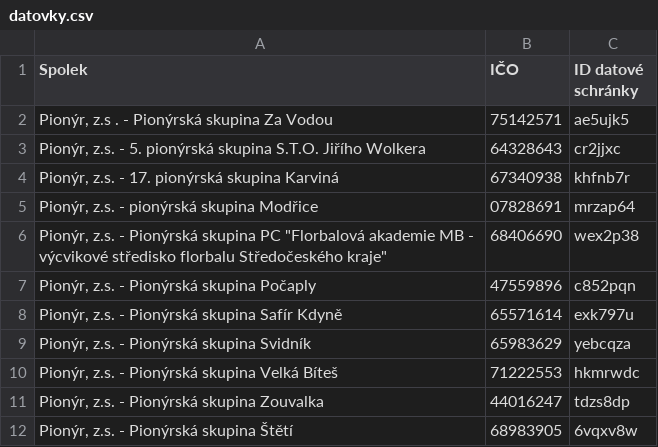
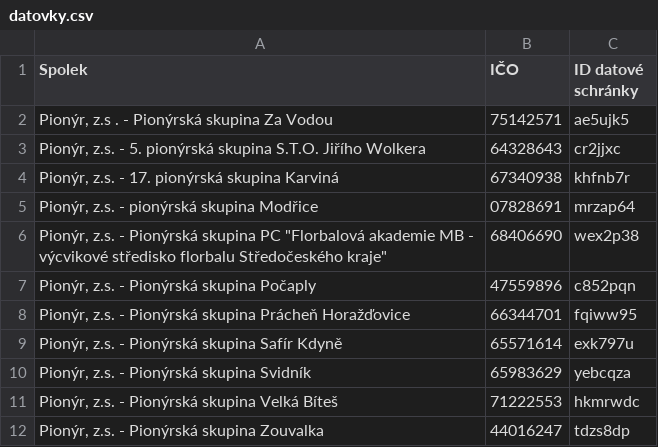
Before and after one commit to pionyr/seznam-datovek, a CSV file: datovky.csv, drawn as a sheet; only a part is shown; the shorter side is filled out with more unchanged rows.

```diff
--- a/datovky.csv
+++ b/datovky.csv
@@ -7,2 +7,3 @@
 "Pionýr, z.s. - Pionýrská skupina Počaply",47559896,c852pqn
+"Pionýr, z.s. - Pionýrská skupina Prácheň Horažďovice",66344701,fqiww95
 "Pionýr, z.s. - Pionýrská skupina Safír Kdyně",65571614,exk797u
```
Also changed, not shown: history.csv, 5 other files.
